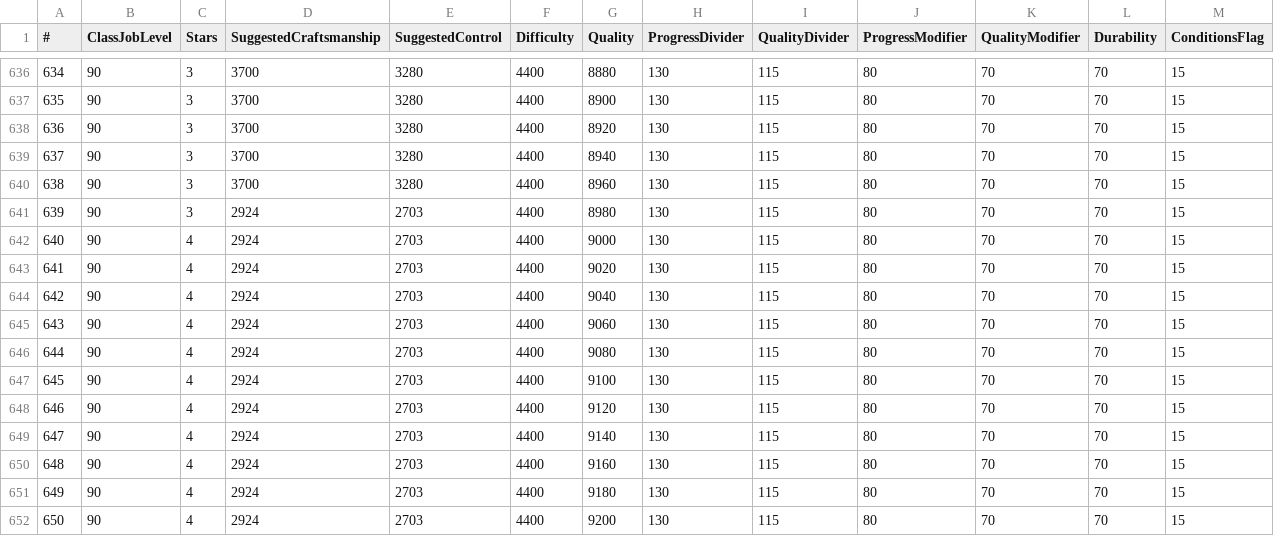
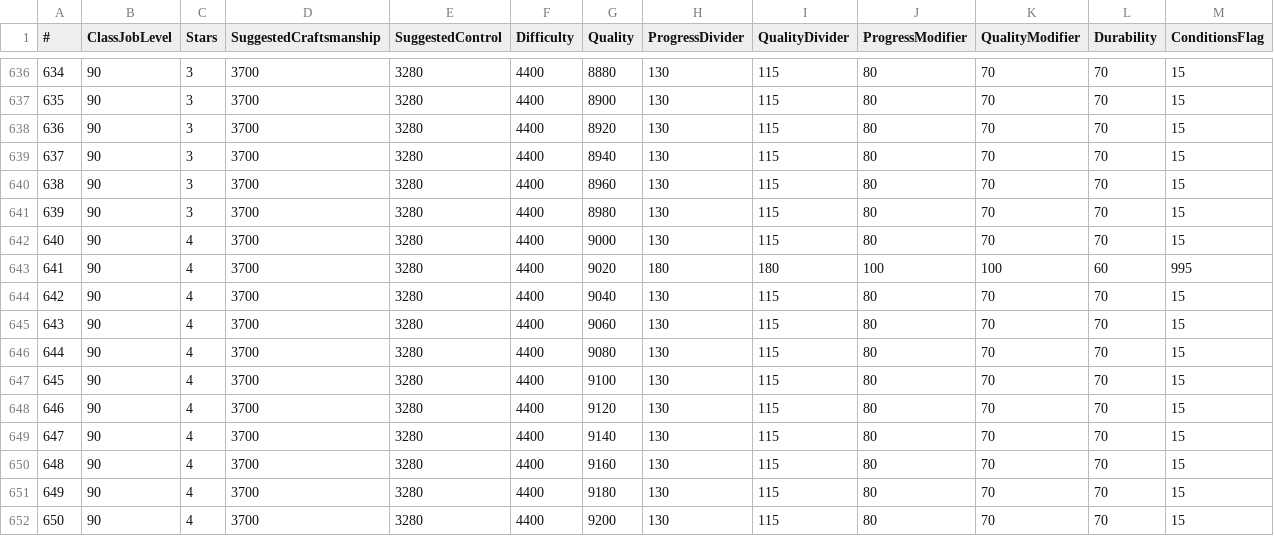
Before and after one commit to alostsock/craftingway_data, a CSV file: data/RecipeLevelTable.csv, drawn as a sheet; only a part is shown, gaps mark what is left out.

```diff
--- a/data/RecipeLevelTable.csv
+++ b/data/RecipeLevelTable.csv
@@ -640,13 +640,13 @@
 638,90,3,3700,3280,4400,8960,130,115,80,70,70,15
-639,90,3,2924,2703,4400,8980,130,115,80,70,70,15
-640,90,4,2924,2703,4400,9000,130,115,80,70,70,15
-641,90,4,2924,2703,4400,9020,130,115,80,70,70,15
-642,90,4,2924,2703,4400,9040,130,115,80,70,70,15
-643,90,4,2924,2703,4400,9060,130,115,80,70,70,15
-644,90,4,2924,2703,4400,9080,130,115,80,70,70,15
-645,90,4,2924,2703,4400,9100,130,115,80,70,70,15
-646,90,4,2924,2703,4400,9120,130,115,80,70,70,15
-647,90,4,2924,2703,4400,9140,130,115,80,70,70,15
-648,90,4,2924,2703,4400,9160,130,115,80,70,70,15
-649,90,4,2924,2703,4400,9180,130,115,80,70,70,15
-650,90,4,2924,2703,4400,9200,130,115,80,70,70,15
+639,90,3,3700,3280,4400,8980,130,115,80,70,70,15
+640,90,4,3700,3280,4400,9000,130,115,80,70,70,15
+641,90,4,3700,3280,4400,9020,180,180,100,100,60,995
+642,90,4,3700,3280,4400,9040,130,115,80,70,70,15
+643,90,4,3700,3280,4400,9060,130,115,80,70,70,15
+644,90,4,3700,3280,4400,9080,130,115,80,70,70,15
+645,90,4,3700,3280,4400,9100,130,115,80,70,70,15
+646,90,4,3700,3280,4400,9120,130,115,80,70,70,15
+647,90,4,3700,3280,4400,9140,130,115,80,70,70,15
+648,90,4,3700,3280,4400,9160,130,115,80,70,70,15
+649,90,4,3700,3280,4400,9180,130,115,80,70,70,15
+650,90,4,3700,3280,4400,9200,130,115,80,70,70,15
```
Also changed, not shown: data/CraftAction.csv, data/ItemAction.csv, 4 other files.
